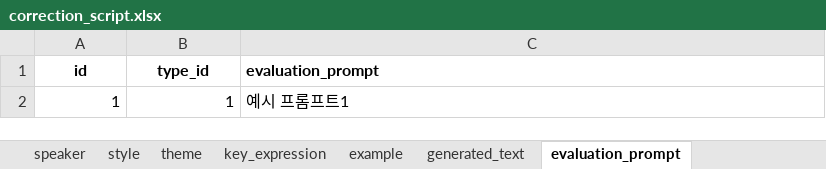
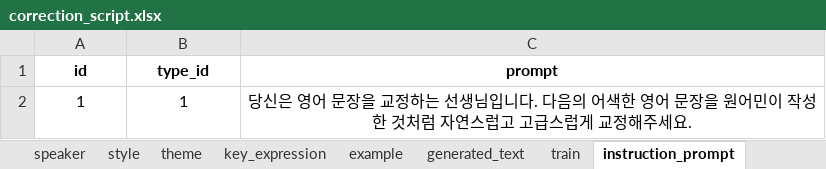
Before and after one commit to Habonit/Correectly-mlcycle, an Excel workbook: src/text_generation/sample/correction_script.xlsx, sheet instruction_prompt, drawn as a sheet; values as stored, in another font and other column widths than the file's, no borders; the diff names each change by its address in the sheet, - before the commit and + after, or states it on an @@ line.

```diff
--- a/src/text_generation/sample/correction_script.xlsx (sheet instruction_prompt)
+++ b/src/text_generation/sample/correction_script.xlsx (sheet instruction_prompt)
-sheet tab: evaluation_prompt
+sheet tab: instruction_prompt
+sheet tab: train
-C1: evaluation_prompt
+C1: prompt
-C1:C2 alignment: left
+C1:C2 alignment: center
-A2:B2 alignment: right
+A2:B2 alignment: center
-C2 (prompt): 예시 프롬프트1
+C2 (prompt): 당신은 영어 문장을 교정하는 선생님입니다. 다음의 어색한 영어 문장을 원어민이 작성한 것처럼 자연스럽고 고급스럽게 교정해주세요.
```
Also changed, not shown: sheet theme, sheet example, sheet generated_text, sheet style, other sheet tabs, 36 other files.
